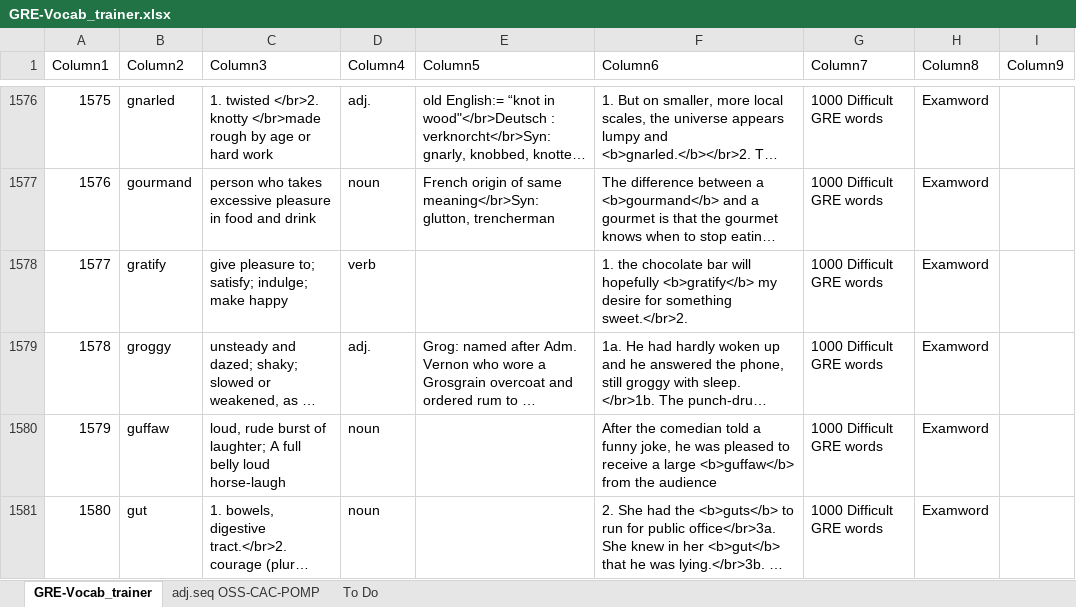
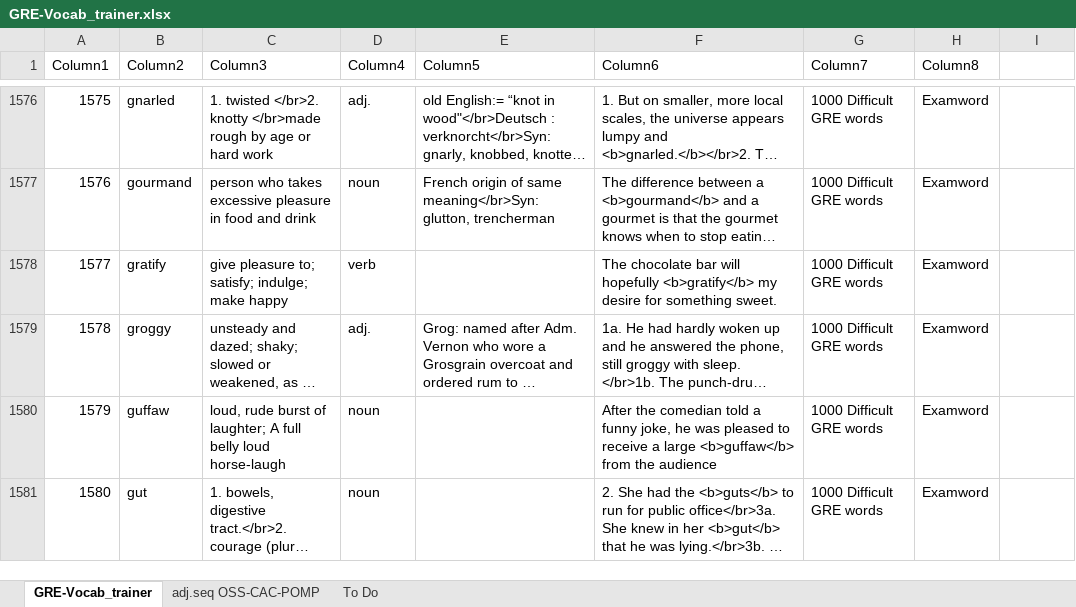
Before and after one commit to AlexBocken/GRE, an Excel workbook: GRE-Vocab_trainer.xlsx, sheet GRE-Vocab_trainer, drawn as a sheet; only a part is shown, gaps mark what is left out; long unchanged cells end in …; values as stored, in another font and other column widths than the file's, no borders; conditional formats and table styles not drawn; the diff covers the shown part only; the diff names each change by its address in the sheet, - before the commit and + after, or states it on an @@ line.

```diff
--- a/GRE-Vocab_trainer.xlsx (sheet GRE-Vocab_trainer)
+++ b/GRE-Vocab_trainer.xlsx (sheet GRE-Vocab_trainer)
-I1: Column9
+I1: (empty)
-F1578 (Column6): 1. the chocolate bar will hopefully <b>gratify</b> my desire for something sweet.</br>2.
+F1578 (Column6): The chocolate bar will hopefully <b>gratify</b> my desire for something sweet.
```
Also changed, not shown: 15 added rows and 4 edited cells elsewhere in this sheet, 3 other files.
